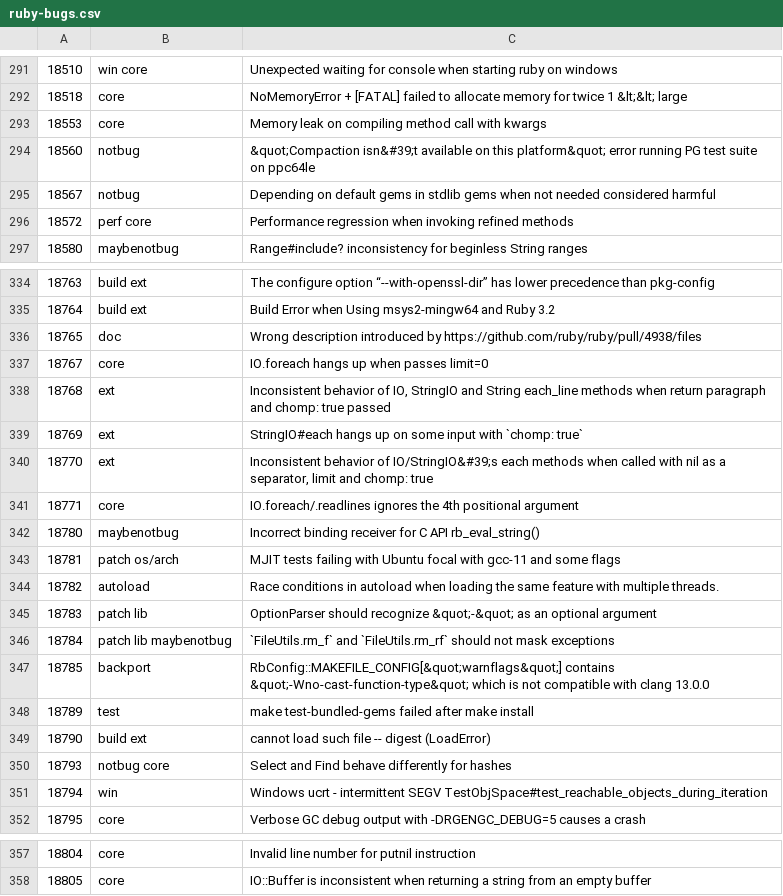
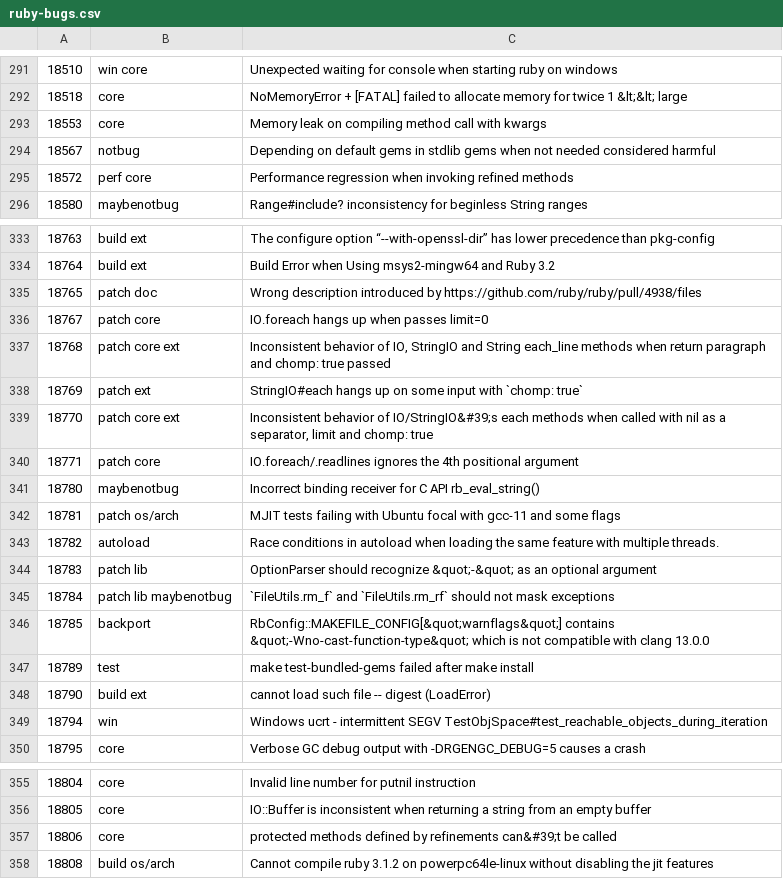
Before and after one commit to andrewdev35/tagged-ruby-bugs, a CSV file: ruby-bugs.csv, drawn as a sheet; only a part is shown, gaps mark what is left out.

Commit message:
Update Ruby bugs

```diff
--- a/ruby-bugs.csv
+++ b/ruby-bugs.csv
@@ -293,3 +293,2 @@
 18553,core,Memory leak on compiling method call with kwargs
-18560,notbug,&quot;Compaction isn&#39;t available on this platform&quot; error running PG test suite on ppc64le
 18567,notbug,Depending on default gems in stdlib gems when not needed considered harmful
@@ -335,8 +334,8 @@
 18764,build ext,Build Error when Using msys2-mingw64 and Ruby 3.2
-18765,doc,Wrong description introduced by https://github.com/ruby/ruby/pull/4938/files
-18767,core,IO.foreach hangs up when passes limit=0
-18768,ext,"Inconsistent behavior of IO, StringIO and String each_line methods when return paragraph and chomp: true passed"
-18769,ext,StringIO#each hangs up on some input with `chomp: true`
-18770,ext,"Inconsistent behavior of IO/StringIO&#39;s each methods when called with nil as a separator, limit and chomp: true"
-18771,core,IO.foreach/.readlines ignores the 4th positional argument
+18765,patch doc,Wrong description introduced by https://github.com/ruby/ruby/pull/4938/files
+18767,patch core,IO.foreach hangs up when passes limit=0
+18768,patch core ext,"Inconsistent behavior of IO, StringIO and String each_line methods when return paragraph and chomp: true passed"
+18769,patch ext,StringIO#each hangs up on some input with `chomp: true`
+18770,patch core ext,"Inconsistent behavior of IO/StringIO&#39;s each methods when called with nil as a separator, limit and chomp: true"
+18771,patch core,IO.foreach/.readlines ignores the 4th positional argument
 18780,maybenotbug,Incorrect binding receiver for C API rb_eval_string()
@@ -349,3 +348,2 @@
 18790,build ext,cannot load such file -- digest (LoadError)
-18793,notbug core,Select and Find behave differently for hashes
 18794,win,Windows ucrt - intermittent SEGV TestObjSpace#test_reachable_objects_during_iteration
@@ -358 +356,3 @@
 18805,core,IO::Buffer is inconsistent when returning a string from an empty buffer
+18806,core,protected methods defined by refinements can&#39;t be called
+18808,build os/arch,Cannot compile ruby 3.1.2 on powerpc64le-linux without disabling the jit features
```
